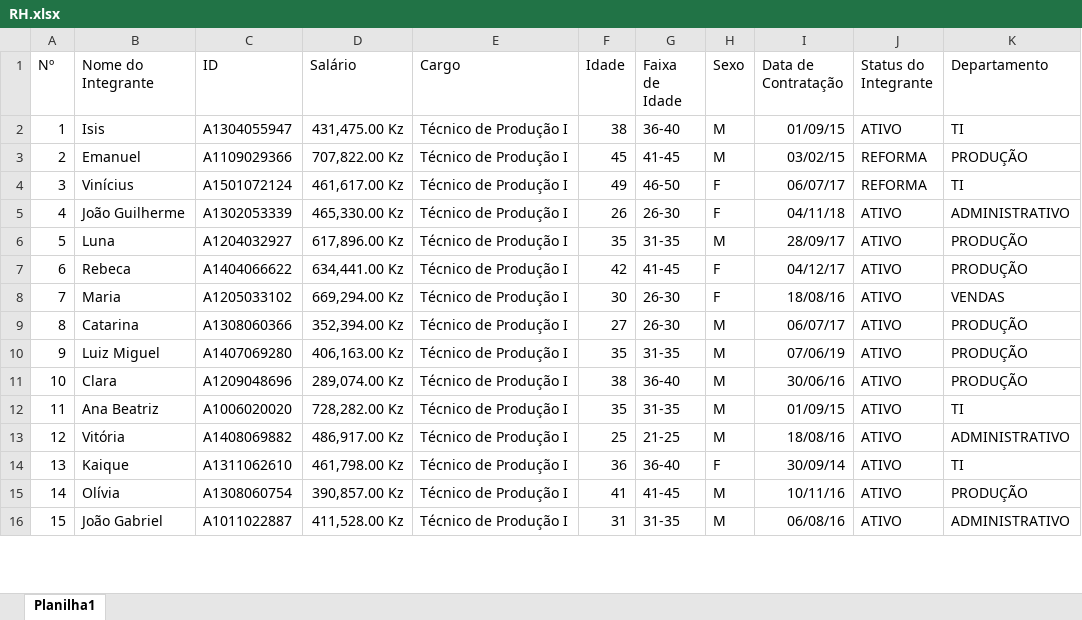
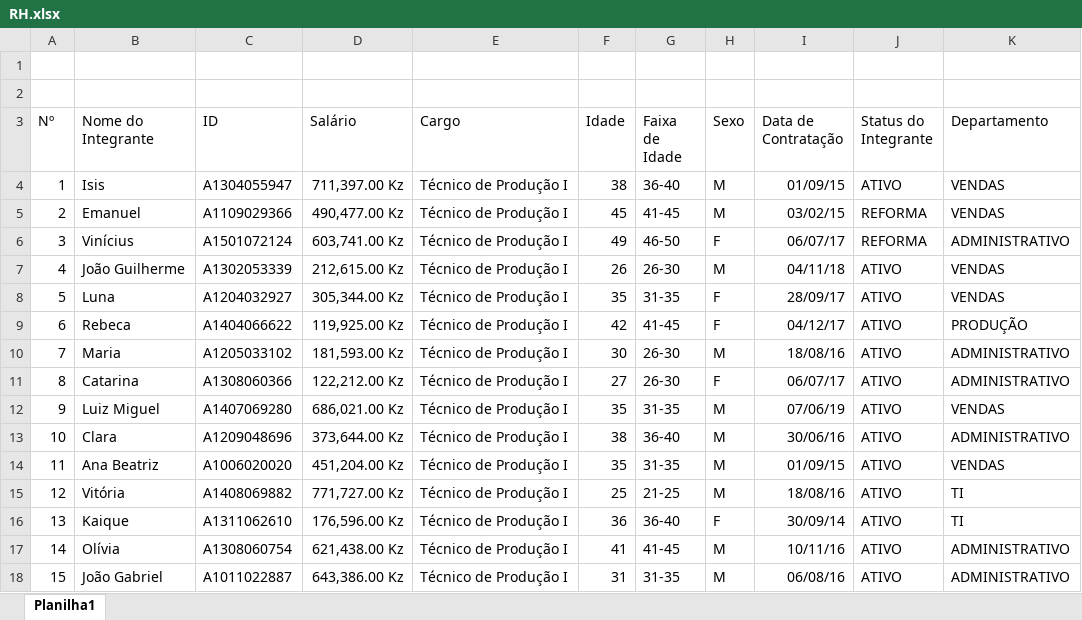
Before and after one commit to aniceto-jolela/excel, an Excel workbook: teach/alunos/Helder/RH.xlsx, sheet Planilha1, drawn as a sheet; only a part is shown; values as stored, in another font and other column widths than the file's, no borders; charts and pictures and table styles not drawn; addresses are those after the commit; the diff covers the shown part only; the diff names each change by its address in the sheet, - before the commit and + after, or states it on an @@ line.

```diff
--- a/teach/alunos/Helder/RH.xlsx (sheet Planilha1)
+++ b/teach/alunos/Helder/RH.xlsx (sheet Planilha1)
+row 1: (empty)
+row 2: (empty)
-D4 (Salário): 431,475.00 Kz
+D4 (Salário): 711,397.00 Kz
-K4 (Departamento): TI
+K4 (Departamento): VENDAS
-D5 (Salário): 707,822.00 Kz
+D5 (Salário): 490,477.00 Kz
-K5 (Departamento): PRODUÇÃO
+K5 (Departamento): VENDAS
-D6 (Salário): 461,617.00 Kz
+D6 (Salário): 603,741.00 Kz
-K6 (Departamento): TI
+K6 (Departamento): ADMINISTRATIVO
-D7 (Salário): 465,330.00 Kz
+D7 (Salário): 212,615.00 Kz
-H7 (Sexo): F
+H7 (Sexo): M
-K7 (Departamento): ADMINISTRATIVO
+K7 (Departamento): VENDAS
-D8 (Salário): 617,896.00 Kz
+D8 (Salário): 305,344.00 Kz
-H8 (Sexo): M
+H8 (Sexo): F
-K8 (Departamento): PRODUÇÃO
+K8 (Departamento): VENDAS
-D9 (Salário): 634,441.00 Kz
+D9 (Salário): 119,925.00 Kz
-D10 (Salário): 669,294.00 Kz
+D10 (Salário): 181,593.00 Kz
-H10 (Sexo): F
+H10 (Sexo): M
-K10 (Departamento): VENDAS
+K10 (Departamento): ADMINISTRATIVO
-D11 (Salário): 352,394.00 Kz
+D11 (Salário): 122,212.00 Kz
-H11 (Sexo): M
+H11 (Sexo): F
-K11 (Departamento): PRODUÇÃO
+K11 (Departamento): ADMINISTRATIVO
-D12 (Salário): 406,163.00 Kz
+D12 (Salário): 686,021.00 Kz
-K12 (Departamento): PRODUÇÃO
+K12 (Departamento): VENDAS
-D13 (Salário): 289,074.00 Kz
+D13 (Salário): 373,644.00 Kz
-K13 (Departamento): PRODUÇÃO
+K13 (Departamento): ADMINISTRATIVO
-D14 (Salário): 728,282.00 Kz
+D14 (Salário): 451,204.00 Kz
-K14 (Departamento): TI
+K14 (Departamento): VENDAS
-D15 (Salário): 486,917.00 Kz
+D15 (Salário): 771,727.00 Kz
-K15 (Departamento): ADMINISTRATIVO
+K15 (Departamento): TI
-D16 (Salário): 461,798.00 Kz
+D16 (Salário): 176,596.00 Kz
-D17 (Salário): 390,857.00 Kz
+D17 (Salário): 621,438.00 Kz
-K17 (Departamento): PRODUÇÃO
+K17 (Departamento): ADMINISTRATIVO
-D18 (Salário): 411,528.00 Kz
+D18 (Salário): 643,386.00 Kz
```
Also changed, not shown: 428 edited cells elsewhere in this sheet, formulas that keep their value, charts or pictures, teach/alunos/Helder/Procv00.xlsx, 12 other files.
